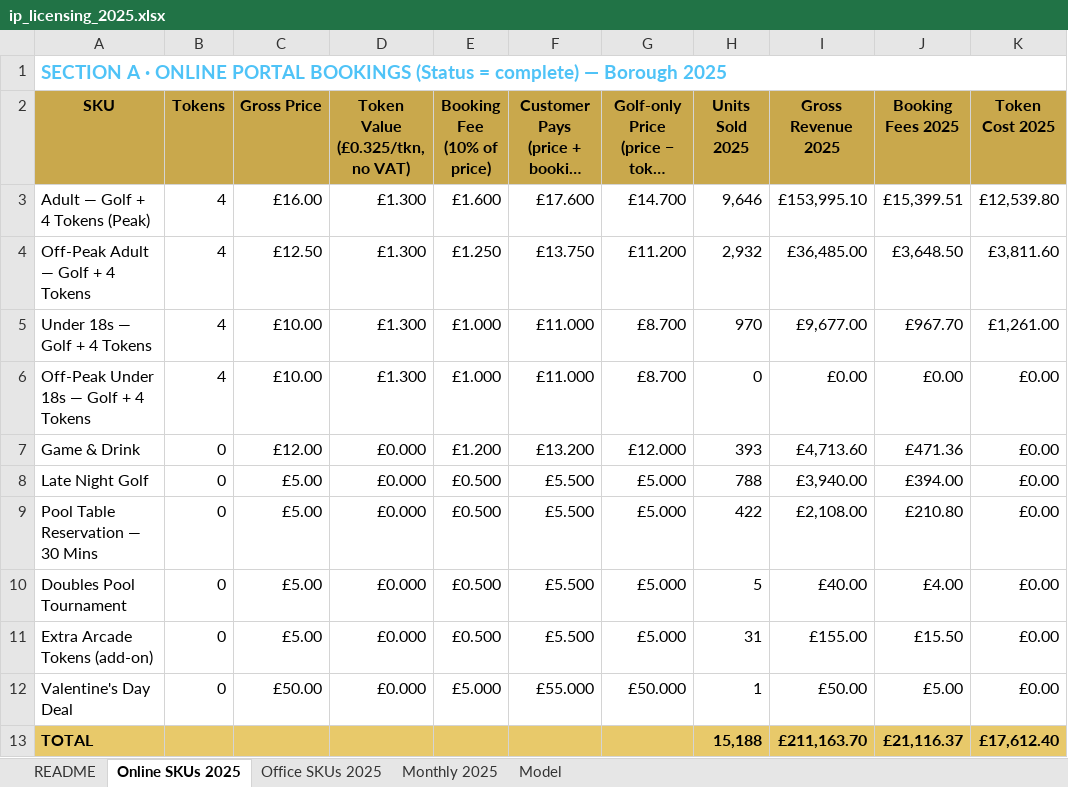
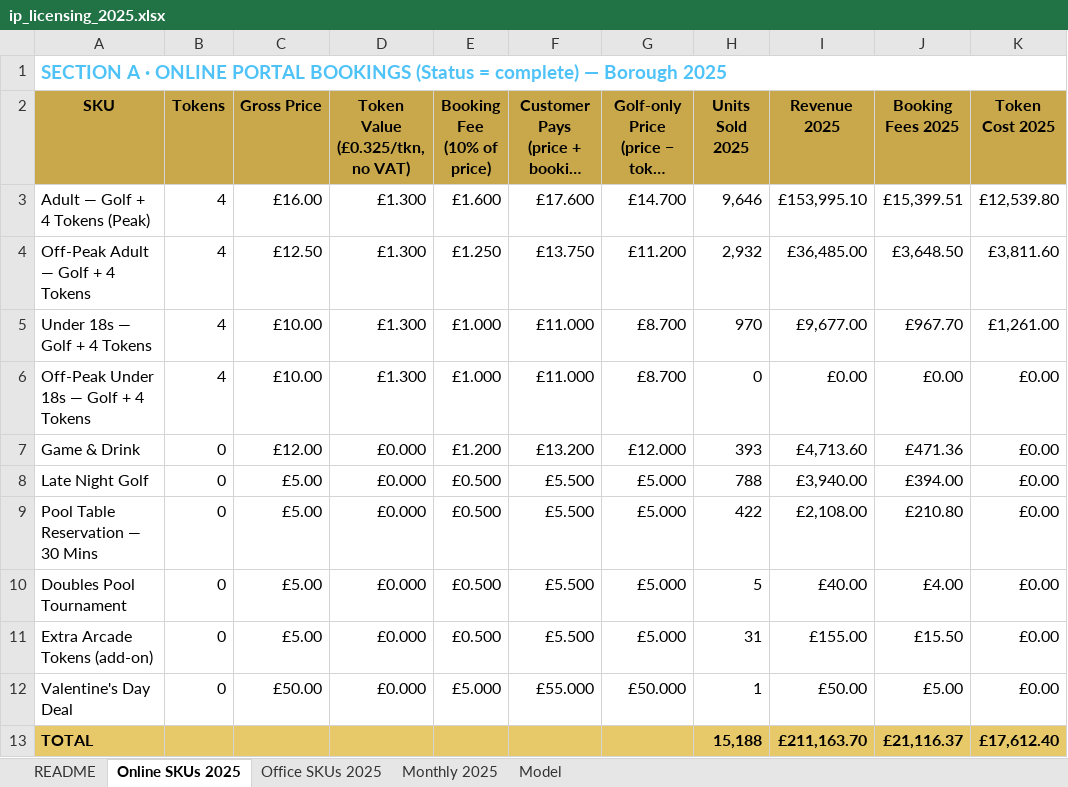
Before and after one commit to elliotscottdesign/Plonk-Borough-2.0, an Excel workbook: workbook/ip_licensing_2025.xlsx, sheet Online SKUs 2025, drawn as a sheet; long unchanged cells end in …; values as stored, in another font and other column widths than the file's, no borders; the diff names each change by its address in the sheet, - before the commit and + after, or states it on an @@ line.

```diff
--- a/workbook/ip_licensing_2025.xlsx (sheet Online SKUs 2025)
+++ b/workbook/ip_licensing_2025.xlsx (sheet Online SKUs 2025)
-I2: Gross Revenue 2025
+I2: Revenue 2025
```
Also changed, not shown: sheet README, sheet Monthly 2025, sheet Office SKUs 2025, 2 other files.
